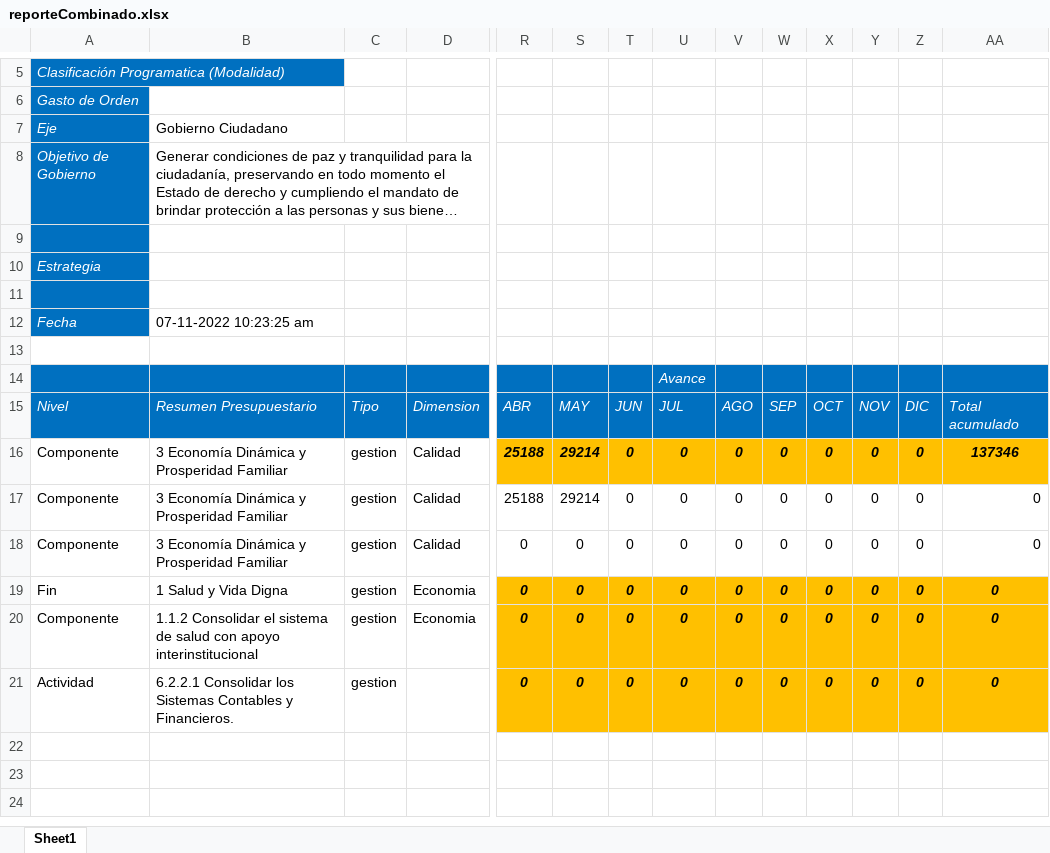
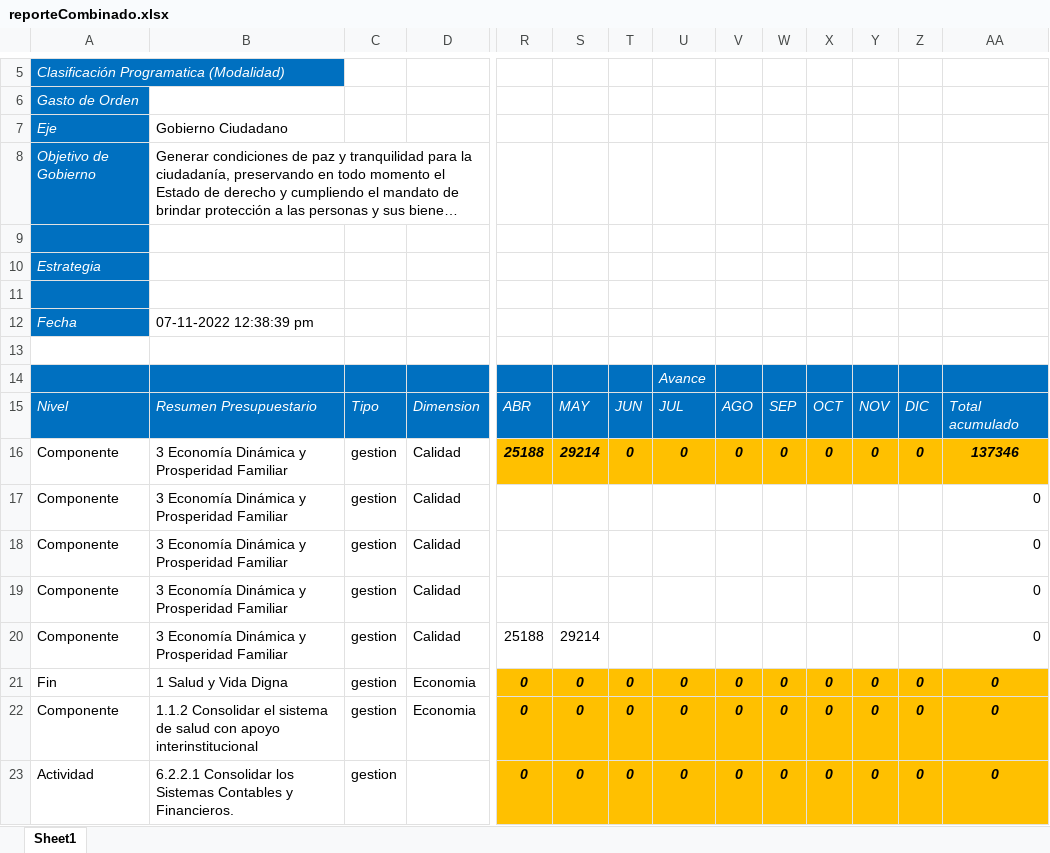
Before and after one commit to ManuelEuan/sigo, an Excel workbook: public/reportes/reporteCombinado.xlsx, sheet Sheet1, drawn as a sheet; only a part is shown, gaps mark what is left out; long unchanged cells end in …; values as stored, in another font and other column widths than the file's, no borders; removed rows and columns are numbered as before the commit, all else as after; rows hold the shown columns only; the diff names each change by its address in the sheet, - before the commit and + after, or states it on an @@ line.

Commit message:
Reporte combinado

```diff
--- a/public/reportes/reporteCombinado.xlsx (sheet Sheet1)
+++ b/public/reportes/reporteCombinado.xlsx (sheet Sheet1)
-B12: 07-11-2022 10:23:25 am
+B12: 07-11-2022 12:38:39 pm
+row 17: Componente | 3 Economía Dinámica y Prosperidad Familiar | gestion | Calidad |  |  |  |  |  |  |  |  |  | 0
+row 18: Componente | 3 Economía Dinámica y Prosperidad Familiar | gestion | Calidad |  |  |  |  |  |  |  |  |  | 0
+row 19: Componente | 3 Economía Dinámica y Prosperidad Familiar | gestion | Calidad |  |  |  |  |  |  |  |  |  | 0
-T20: 0
+T20: (empty)
-U20: 0
+U20: (empty)
-V20: 0
+V20: (empty)
-W20: 0
+W20: (empty)
-X20: 0
+X20: (empty)
-Y20: 0
+Y20: (empty)
-Z20: 0
+Z20: (empty)
-row 18: Componente | 3 Economía Dinámica y Prosperidad Familiar | gestion | Calidad | 0 | 0 | 0 | 0 | 0 | 0 | 0 | 0 | 0 | 0
```
Also changed, not shown: 2 other files.
